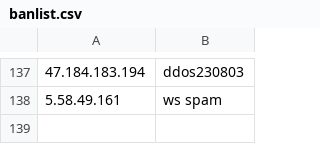
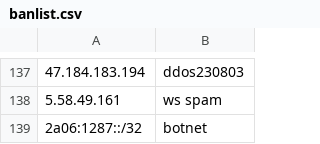
Before and after one commit to uhbambi/keketest, a CSV file: deployment/banlist.csv, drawn as a sheet; only a part is shown, gaps mark what is left out; the diff names each change by its address in the sheet, - before the commit and + after, or states it on an @@ line.

Commit message:
update banlists

```diff
--- a/deployment/banlist.csv
+++ b/deployment/banlist.csv
+row 139: 2a06:1287::/32 | botnet
```
Also changed, not shown: 1 other file.
